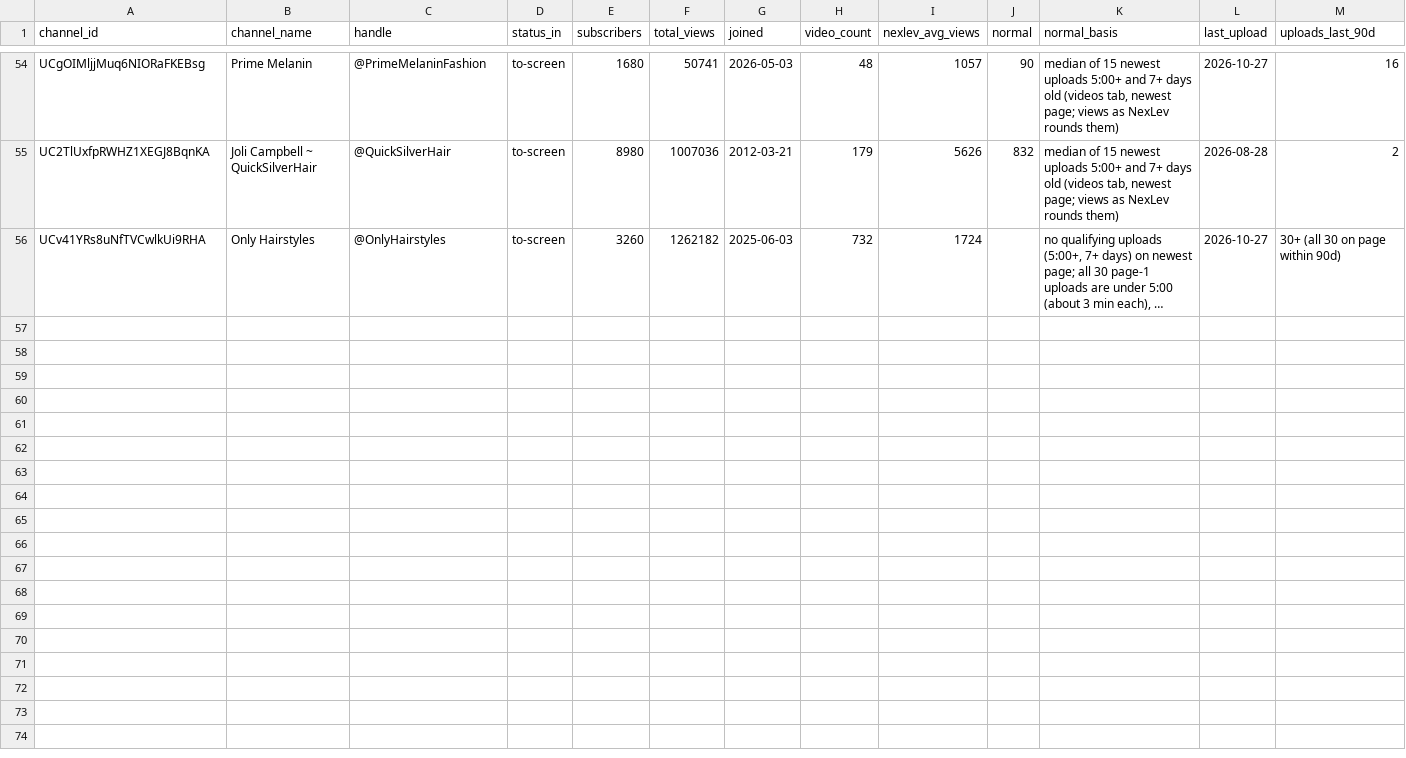
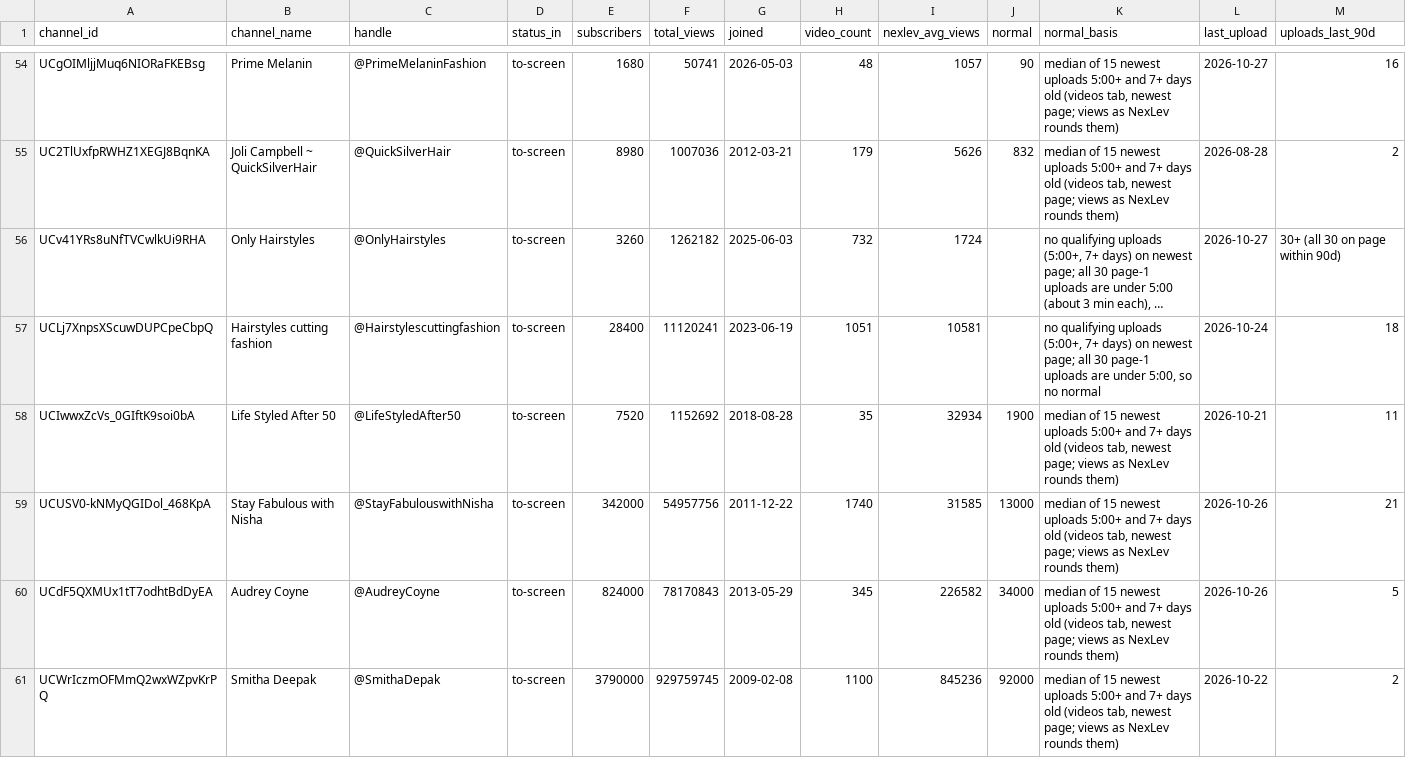
Before and after one commit to KPMYT/script-system, a CSV file: studies/style/round2/channels-3.csv, drawn as a sheet; only a part is shown, gaps mark what is left out; long unchanged cells end in …; rows hold the shown columns only; the diff names each change by its address in the sheet, - before the commit and + after, or states it on an @@ line.

```diff
--- a/studies/style/round2/channels-3.csv
+++ b/studies/style/round2/channels-3.csv
+row 57: UCLj7XnpsXScuwDUPCpeCbpQ | Hairstyles cutting fashion | @Hairstylescuttingfashion | to-screen | 28400 | 11120241 | 2023-06-19 | 1051 | 10581 |  | no qualifying uploads (5:00+, 7+ days) on newest page; all 30 page-1 uploads are under 5:00, so no normal | 2026-10-24 | 18
+row 58: UCIwwxZcVs_0GIftK9soi0bA | Life Styled After 50 | @LifeStyledAfter50 | to-screen | 7520 | 1152692 | 2018-08-28 | 35 | 32934 | 1900 | median of 15 newest uploads 5:00+ and 7+ days old (videos tab, newest page; views as NexLev rounds them) | 2026-10-21 | 11
+row 59: UCUSV0-kNMyQGIDol_468KpA | Stay Fabulous with Nisha | @StayFabulouswithNisha | to-screen | 342000 | 54957756 | 2011-12-22 | 1740 | 31585 | 13000 | median of 15 newest uploads 5:00+ and 7+ days old (videos tab, newest page; views as NexLev rounds them) | 2026-10-26 | 21
+row 60: UCdF5QXMUx1tT7odhtBdDyEA | Audrey Coyne | @AudreyCoyne | to-screen | 824000 | 78170843 | 2013-05-29 | 345 | 226582 | 34000 | median of 15 newest uploads 5:00+ and 7+ days old (videos tab, newest page; views as NexLev rounds them) | 2026-10-26 | 5
+row 61: UCWrIczmOFMmQ2wxWZpvKrPQ | Smitha Deepak | @SmithaDepak | to-screen | 3790000 | 929759745 | 2009-02-08 | 1100 | 845236 | 92000 | median of 15 newest uploads 5:00+ and 7+ days old (videos tab, newest page; views as NexLev rounds them) | 2026-10-22 | 2
```
Also changed, not shown: studies/style/round2/channels-1.csv, studies/style/round2/channels-2.csv, 13 other files.
